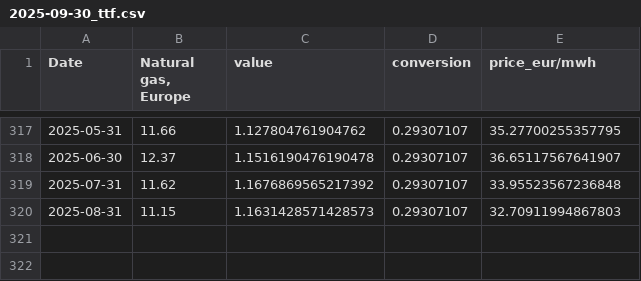
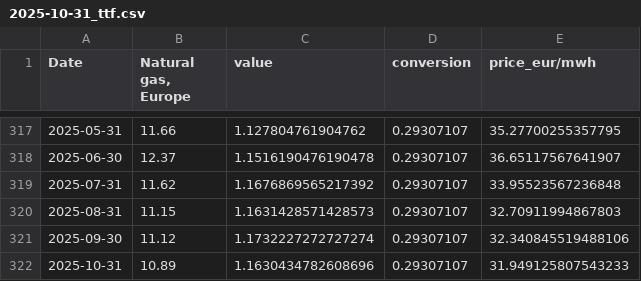
Before and after one commit to DonnieAI/wtfuelfaircomparison, a CSV file: data/2025-10-31_ttf.csv (was data/2025-09-30_ttf.csv), drawn as a sheet; only a part is shown, gaps mark what is left out; the diff names each change by its address in the sheet, - before the commit and + after, or states it on an @@ line.

```diff
--- a/data/2025-09-30_ttf.csv
+++ b/data/2025-10-31_ttf.csv
+row 321: 2025-09-30 | 11.12 | 1.1732227272727274 | 0.29307107 | 32.340845519488106
+row 322: 2025-10-31 | 10.89 | 1.1630434782608696 | 0.29307107 | 31.949125807543233
```
Also changed, not shown: data/2025-10-31_WB_coal_monthly.csv, data/2025-10-31_WB_natural_gas_monthly.csv, 22 other files.
